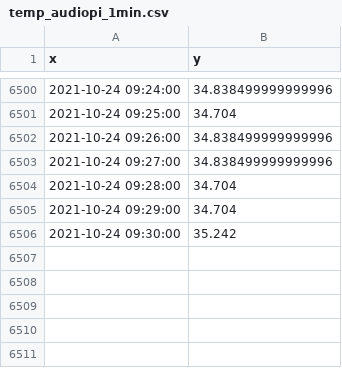
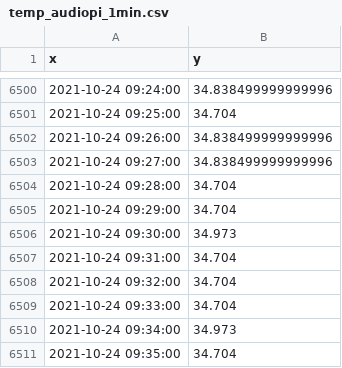
Before and after one commit to suprdory/pitemplog, a CSV file: temp_audiopi_1min.csv, drawn as a sheet; only a part is shown, gaps mark what is left out.

```diff
--- a/temp_audiopi_1min.csv
+++ b/temp_audiopi_1min.csv
@@ -6505,2 +6505,7 @@ x,y
 2021-10-24 09:29:00,34.704
-2021-10-24 09:30:00,35.242
+2021-10-24 09:30:00,34.973
+2021-10-24 09:31:00,34.704
+2021-10-24 09:32:00,34.704
+2021-10-24 09:33:00,34.704
+2021-10-24 09:34:00,34.973
+2021-10-24 09:35:00,34.704
```
Also changed, not shown: temp_pizero_1min.csv, temp_raspi2_1min.csv, 1 other file.
